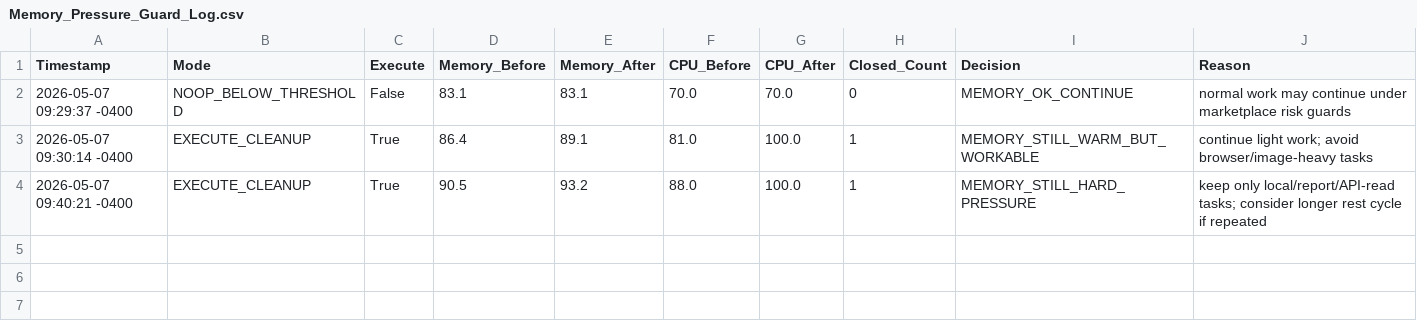
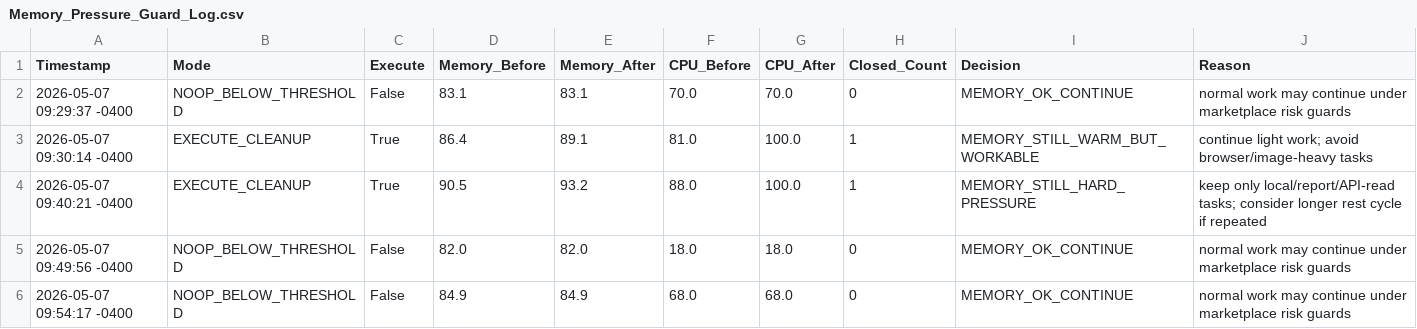
Before and after one commit to rexxu024-arch/Difi_auto_factory, a CSV file: Database/Memory_Pressure_Guard_Log.csv, drawn as a sheet.

```diff
--- a/Database/Memory_Pressure_Guard_Log.csv
+++ b/Database/Memory_Pressure_Guard_Log.csv
@@ -4 +4,3 @@
 2026-05-07 09:40:21 -0400,EXECUTE_CLEANUP,True,90.5,93.2,88.0,100.0,1,MEMORY_STILL_HARD_PRESSURE,keep only local/report/API-read tasks; consider longer rest cycle if repeated
+2026-05-07 09:49:56 -0400,NOOP_BELOW_THRESHOLD,False,82.0,82.0,18.0,18.0,0,MEMORY_OK_CONTINUE,normal work may continue under marketplace risk guards
+2026-05-07 09:54:17 -0400,NOOP_BELOW_THRESHOLD,False,84.9,84.9,68.0,68.0,0,MEMORY_OK_CONTINUE,normal work may continue under marketplace risk guards
```
Also changed, not shown: Database/Grunt_Engine_Run_Log.csv, Database/Hardware_Cooldown_Log.csv, 23 other files.
